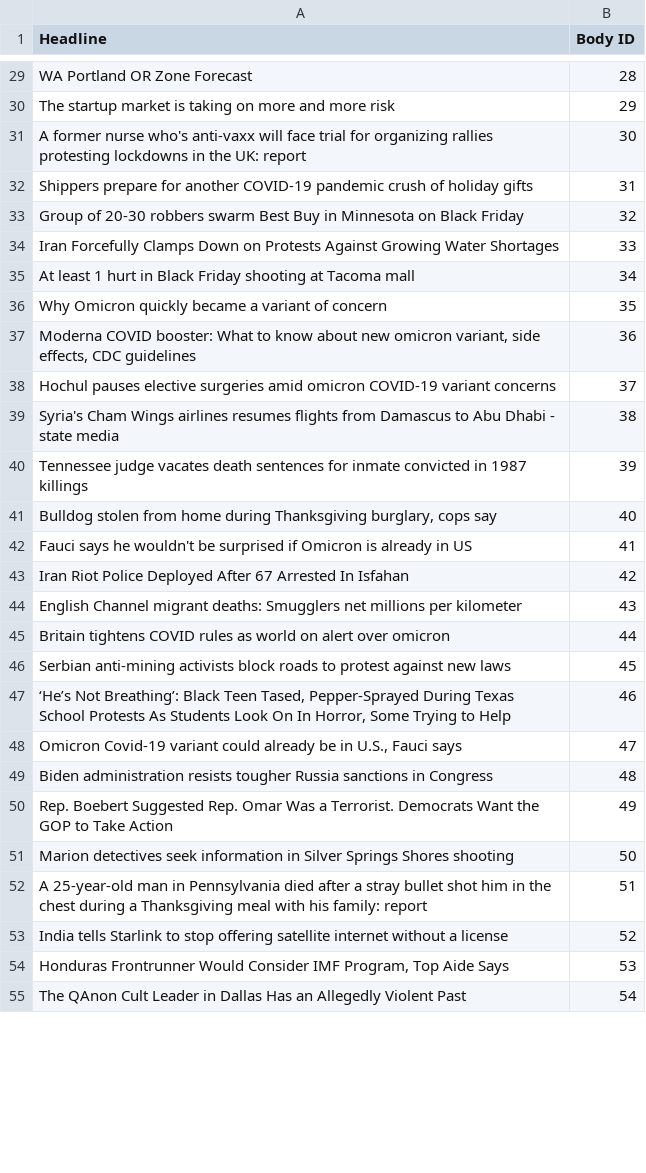
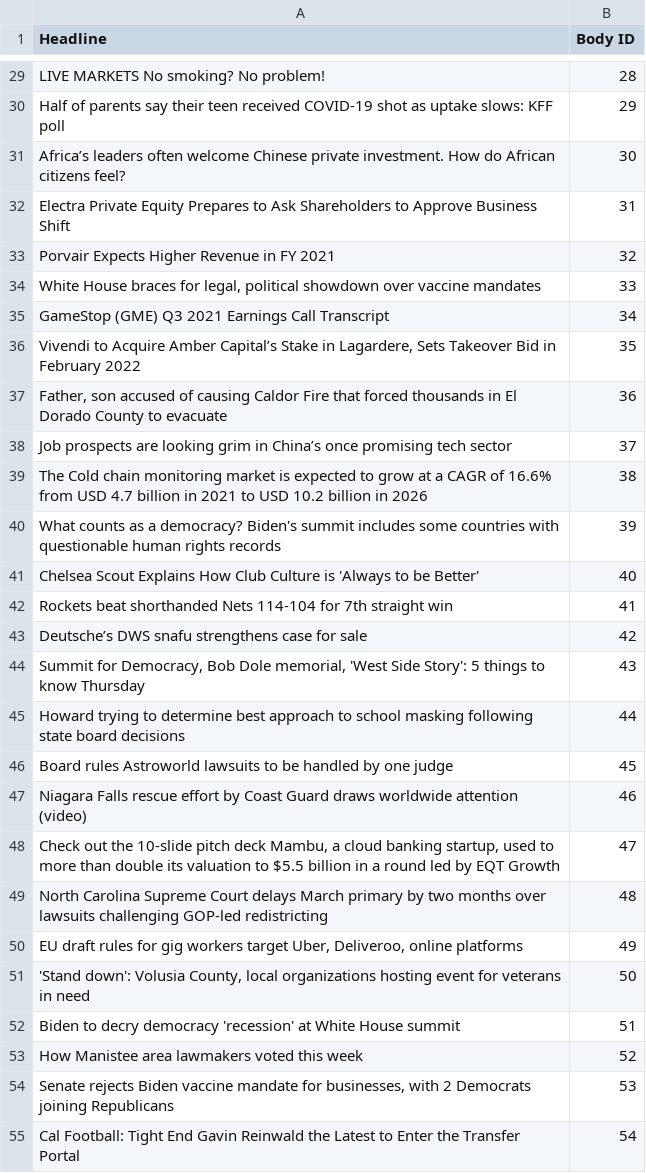
Before and after one commit to skku-capstone-2021/newspaper, a CSV file: fnc-1/tree_model/test_stances_unlabeled.csv, drawn as a sheet; only a part is shown, gaps mark what is left out; the diff covers the shown part only; the diff names each change by its address in the sheet, - before the commit and + after, or states it on an @@ line.

```diff
--- a/fnc-1/tree_model/test_stances_unlabeled.csv
+++ b/fnc-1/tree_model/test_stances_unlabeled.csv
-A29 (Headline): WA Portland OR Zone Forecast
+A29 (Headline): LIVE MARKETS No smoking? No problem!
-A30 (Headline): The startup market is taking on more and more risk
+A30 (Headline): Half of parents say their teen received COVID-19 shot as uptake slows: KFF poll
-A31 (Headline): A former nurse who's anti-vaxx will face trial for organizing rallies protesting lockdowns in the UK: report
+A31 (Headline): Africa’s leaders often welcome Chinese private investment. How do African citizens feel?
-A32 (Headline): Shippers prepare for another COVID-19 pandemic crush of holiday gifts
+A32 (Headline): Electra Private Equity Prepares to Ask Shareholders to Approve Business Shift
-A33 (Headline): Group of 20-30 robbers swarm Best Buy in Minnesota on Black Friday
+A33 (Headline): Porvair Expects Higher Revenue in FY 2021
-A34 (Headline): Iran Forcefully Clamps Down on Protests Against Growing Water Shortages
+A34 (Headline): White House braces for legal, political showdown over vaccine mandates
-A35 (Headline): At least 1 hurt in Black Friday shooting at Tacoma mall
+A35 (Headline): GameStop (GME) Q3 2021 Earnings Call Transcript
-A36 (Headline): Why Omicron quickly became a variant of concern
+A36 (Headline): Vivendi to Acquire Amber Capital’s Stake in Lagardere, Sets Takeover Bid in February 2022
-A37 (Headline): Moderna COVID booster: What to know about new omicron variant, side effects, CDC guidelines
+A37 (Headline): Father, son accused of causing Caldor Fire that forced thousands in El Dorado County to evacuate
-A38 (Headline): Hochul pauses elective surgeries amid omicron COVID-19 variant concerns
+A38 (Headline): Job prospects are looking grim in China’s once promising tech sector
-A39 (Headline): Syria's Cham Wings airlines resumes flights from Damascus to Abu Dhabi - state media
+A39 (Headline): The Cold chain monitoring market is expected to grow at a CAGR of 16.6% from USD 4.7 billion in 2021 to USD 10.2 billion in 2026
-A40 (Headline): Tennessee judge vacates death sentences for inmate convicted in 1987 killings
+A40 (Headline): What counts as a democracy? Biden's summit includes some countries with questionable human rights records
-A41 (Headline): Bulldog stolen from home during Thanksgiving burglary, cops say
+A41 (Headline): Chelsea Scout Explains How Club Culture is 'Always to be Better'
-A42 (Headline): Fauci says he wouldn't be surprised if Omicron is already in US
+A42 (Headline): Rockets beat shorthanded Nets 114-104 for 7th straight win
-A43 (Headline): Iran Riot Police Deployed After 67 Arrested In Isfahan
+A43 (Headline): Deutsche’s DWS snafu strengthens case for sale
-A44 (Headline): English Channel migrant deaths: Smugglers net millions per kilometer
+A44 (Headline): Summit for Democracy, Bob Dole memorial, 'West Side Story': 5 things to know Thursday
-A45 (Headline): Britain tightens COVID rules as world on alert over omicron
+A45 (Headline): Howard trying to determine best approach to school masking following state board decisions
-A46 (Headline): Serbian anti-mining activists block roads to protest against new laws
+A46 (Headline): Board rules Astroworld lawsuits to be handled by one judge
-A47 (Headline): ‘He’s Not Breathing’: Black Teen Tased, Pepper-Sprayed During Texas School Protests As Students Look On In Horror, Some Trying to Help
+A47 (Headline): Niagara Falls rescue effort by Coast Guard draws worldwide attention (video)
-A48 (Headline): Omicron Covid-19 variant could already be in U.S., Fauci says
+A48 (Headline): Check out the 10-slide pitch deck Mambu, a cloud banking startup, used to more than double its valuation to $5.5 billion in a round led by EQT Growth
-A49 (Headline): Biden administration resists tougher Russia sanctions in Congress
+A49 (Headline): North Carolina Supreme Court delays March primary by two months over lawsuits challenging GOP-led redistricting
-A50 (Headline): Rep. Boebert Suggested Rep. Omar Was a Terrorist. Democrats Want the GOP to Take Action
+A50 (Headline): EU draft rules for gig workers target Uber, Deliveroo, online platforms
-A51 (Headline): Marion detectives seek information in Silver Springs Shores shooting
+A51 (Headline): 'Stand down': Volusia County, local organizations hosting event for veterans in need
-A52 (Headline): A 25-year-old man in Pennsylvania died after a stray bullet shot him in the chest during a Thanksgiving meal with his family: report
+A52 (Headline): Biden to decry democracy 'recession' at White House summit
-A53 (Headline): India tells Starlink to stop offering satellite internet without a license
+A53 (Headline): How Manistee area lawmakers voted this week
-A54 (Headline): Honduras Frontrunner Would Consider IMF Program, Top Aide Says
+A54 (Headline): Senate rejects Biden vaccine mandate for businesses, with 2 Democrats joining Republicans
-A55 (Headline): The QAnon Cult Leader in Dallas Has an Allegedly Violent Past
+A55 (Headline): Cal Football: Tight End Gavin Reinwald the Latest to Enter the Transfer Portal
```
Also changed, not shown: 21 removed rows and 27 edited cells elsewhere in this file, 3 other files.
